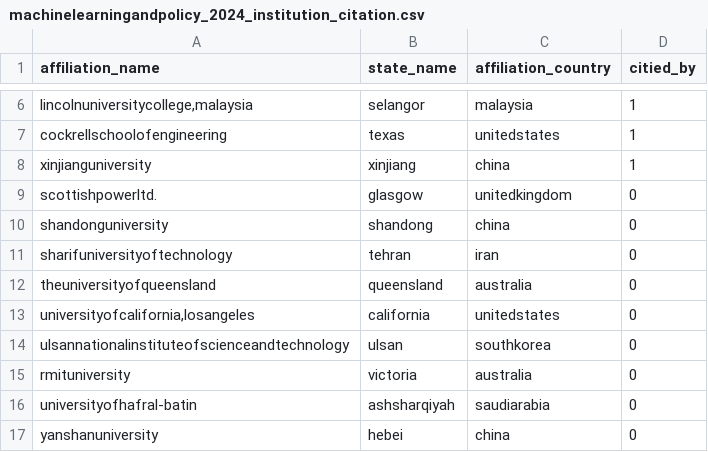
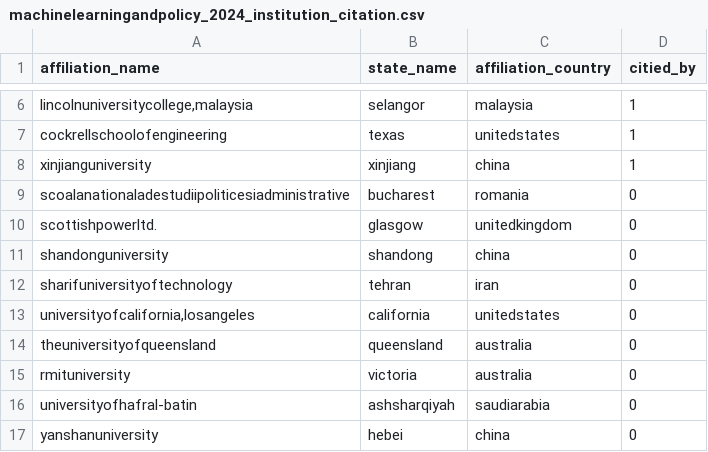
Before and after one commit to uchicago-2025-capp30122/30122-project-mapademic, a CSV file: data/output_data/institutions/machinelearningandpolicy_2024_institution_citation.csv, drawn as a sheet; only a part is shown, gaps mark what is left out.

```diff
--- a/data/output_data/institutions/machinelearningandpolicy_2024_institution_citation.csv
+++ b/data/output_data/institutions/machinelearningandpolicy_2024_institution_citation.csv
@@ -8,2 +8,3 @@ cockrellschoolofengineering;texas;unitedstates;1
 xinjianguniversity;xinjiang;china;1
+scoalanationaladestudiipoliticesiadministrative;bucharest;romania;0
 scottishpowerltd.;glasgow;unitedkingdom;0
@@ -11,5 +12,4 @@ shandonguniversity;shandong;china;0
 sharifuniversityoftechnology;tehran;iran;0
+universityofcalifornia,losangeles;california;unitedstates;0
 theuniversityofqueensland;queensland;australia;0
-universityofcalifornia,losangeles;california;unitedstates;0
-ulsannationalinstituteofscienceandtechnology;ulsan;southkorea;0
 rmituniversity;victoria;australia;0
```
Also changed, not shown: data/output_data/institutions/machinelearningandpolicy_2021_institution_citation.csv, data/output_data/institutions/machinelearningandpolicy_2022_institution_citation.csv, 30 other files.
